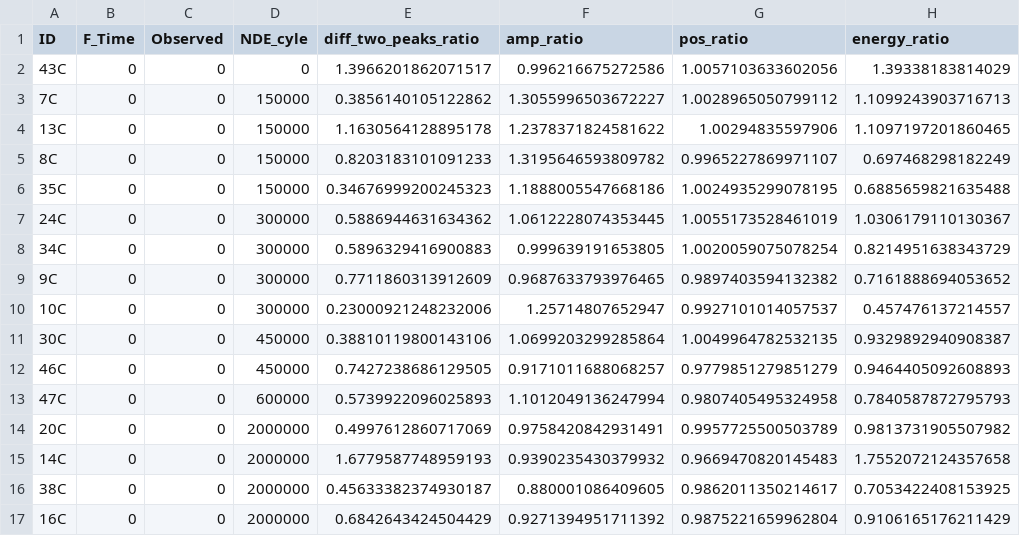
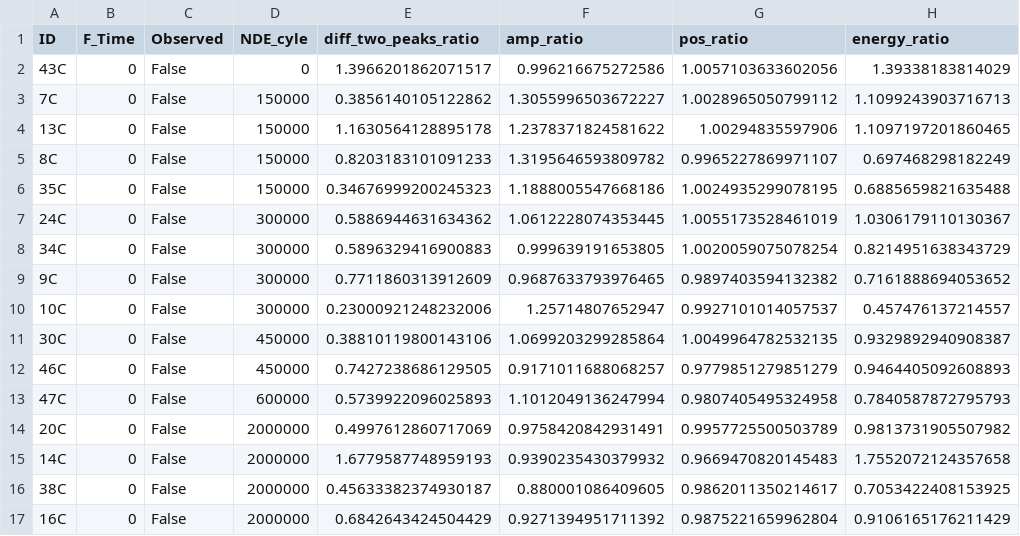
Before and after one commit to Marie-anneMawhin/Oct20_EPRI, a CSV file: Task3/Data/Merged_data/Survival_df_left_trunc.csv, drawn as a sheet; only a part is shown; the diff names each change by its address in the sheet, - before the commit and + after, or states it on an @@ line.

```diff
--- a/Task3/Data/Merged_data/Survival_df_left_trunc.csv
+++ b/Task3/Data/Merged_data/Survival_df_left_trunc.csv
-C2:C17 (Observed): 0
+C2:C17 (Observed): False
```
Also changed, not shown: Task3/Data/Merged_data/MERGE_on_sample.csv, Task3/Data/Merged_data/Survival_df.csv, 1 other file.
